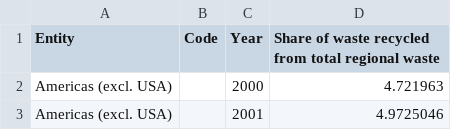
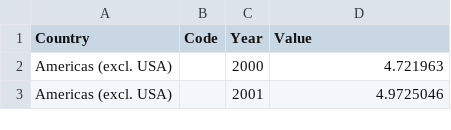
Before and after one commit to Mathias2812/Projektforl-b-1, a CSV file: share-plastic-waste-recycled.csv, drawn as a sheet; only a part is shown.

```diff
--- a/share-plastic-waste-recycled.csv
+++ b/share-plastic-waste-recycled.csv
@@ -1,2 +1,2 @@
-Entity,Code,Year,Share of waste recycled from total regional waste
+Country,Code,Year,Value
 Americas (excl. USA),,2000,4.721963
```
Also changed, not shown: 1 other file.
